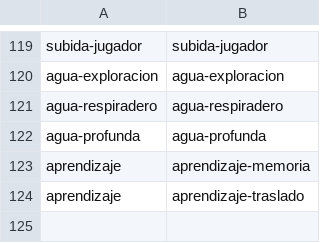
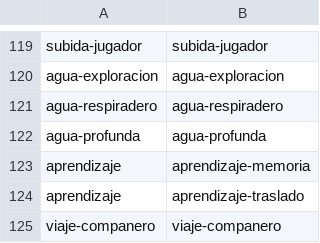
Before and after one commit to ofertasflashcl/tropeles-mca, a TSV file: scripts/ci/expected-checks.tsv, drawn as a sheet; only a part is shown, gaps mark what is left out.

Commit message:
Coordinar viajes y revisar el camino con evidencia visible

```diff
--- a/scripts/ci/expected-checks.tsv
+++ b/scripts/ci/expected-checks.tsv
@@ -124 +124,2 @@ aprendizaje	aprendizaje-memoria
 aprendizaje	aprendizaje-traslado
+viaje-companero	viaje-companero
```
Also changed, not shown: scripts/ci/restart-checks.tsv, 16 other files.
